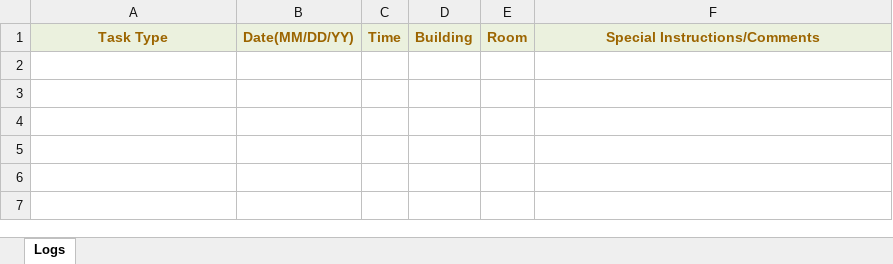
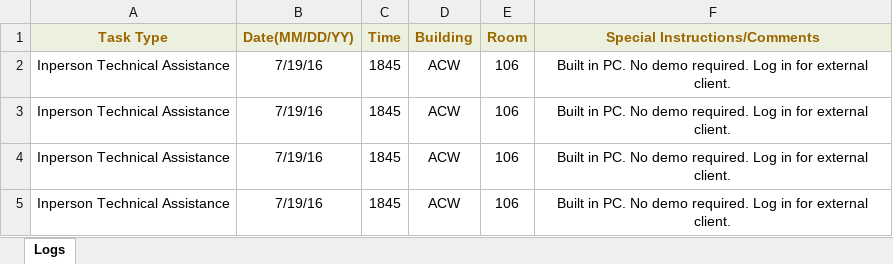
Before and after one commit to jhanperera/ClassOpsLogCreator, an Excel workbook: Jeannine's log.xlsx, sheet Logs, drawn as a sheet; values as stored, in another font and other column widths than the file's, no borders; the diff names each change by its address in the sheet, - before the commit and + after, or states it on an @@ line.

```diff
--- a/Jeannine's log.xlsx (sheet Logs)
+++ b/Jeannine's log.xlsx (sheet Logs)
+row 2: Inperson Technical Assistance | 7/19/16 | 1845 | ACW | 106 | Built in PC. No demo required. Log in for external client.
+row 3: Inperson Technical Assistance | 7/19/16 | 1845 | ACW | 106 | Built in PC. No demo required. Log in for external client.
+row 4: Inperson Technical Assistance | 7/19/16 | 1845 | ACW | 106 | Built in PC. No demo required. Log in for external client.
+row 5: Inperson Technical Assistance | 7/19/16 | 1845 | ACW | 106 | Built in PC. No demo required. Log in for external client.
```
Also changed, not shown: Derek's Log.xlsx.
